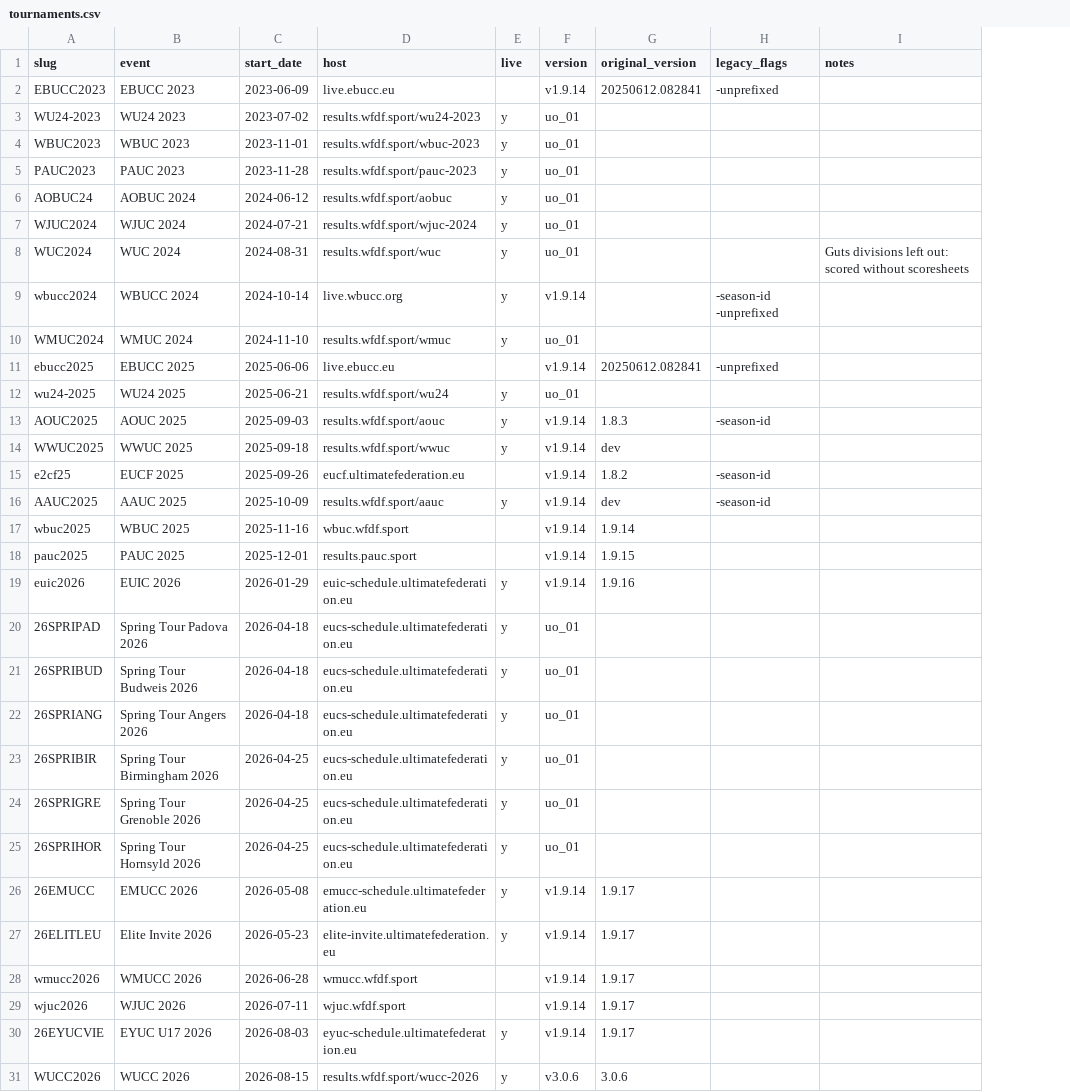
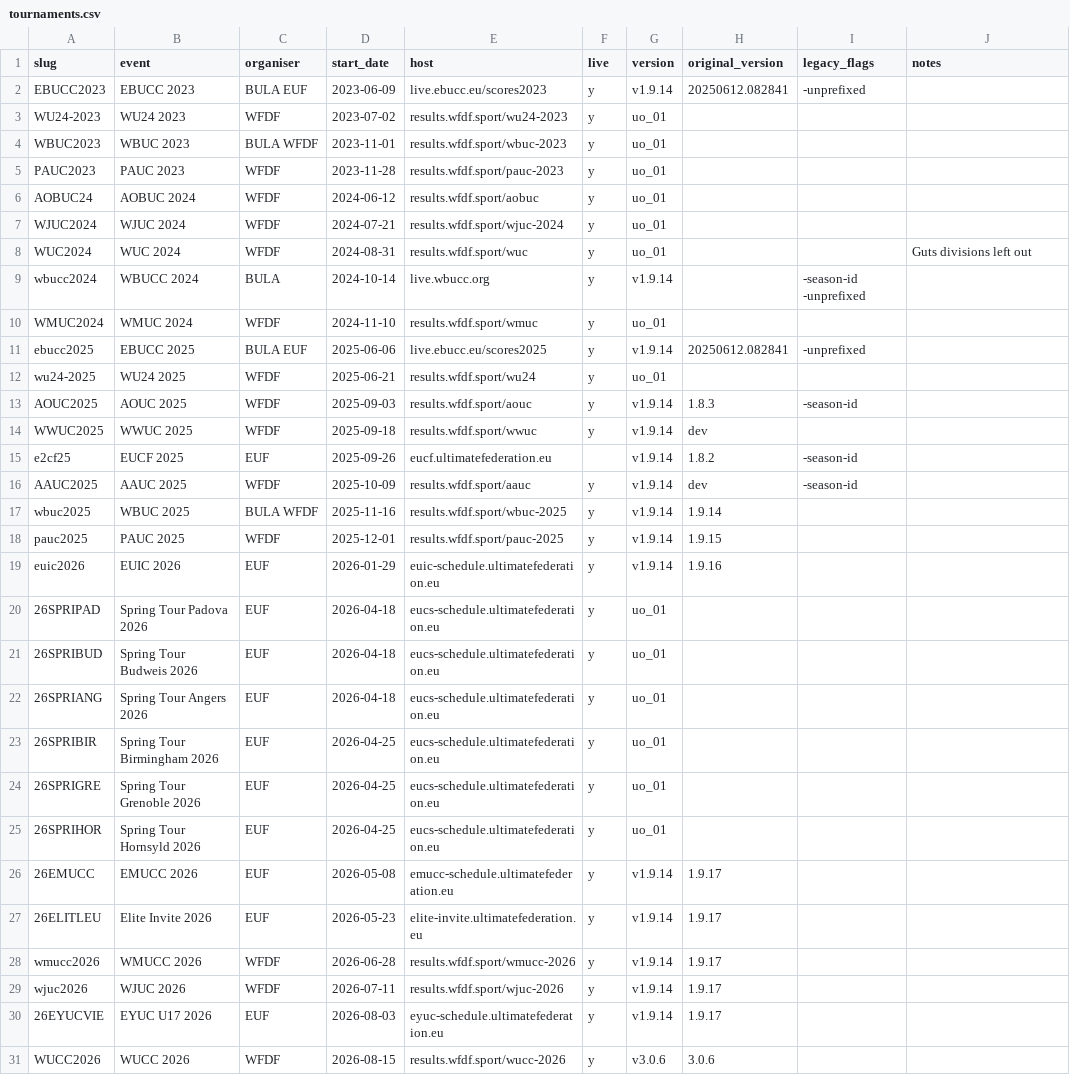
Before and after one commit to cxd309/ultimate-tournament-results, a CSV file: docs/tournaments.csv, drawn as a sheet; only a part is shown; addresses are those after the commit; the diff names each change by its address in the sheet, - before the commit and + after, or states it on an @@ line.

Commit message:
Add organiser column, sortable table, and relink moved tournament sites

```diff
--- a/docs/tournaments.csv
+++ b/docs/tournaments.csv
+column C (organiser), rows 2-31: BULA EUF | WFDF | BULA WFDF | WFDF | WFDF | WFDF | WFDF | BULA | WFDF | BULA EUF | WFDF | WFDF | WFDF | EUF | WFDF | BULA WFDF | WFDF | EUF | EUF | EUF | EUF | EUF | EUF | EUF | EUF | EUF | WFDF | WFDF | EUF | WFDF
-E2 (host): live.ebucc.eu
+E2 (host): live.ebucc.eu/scores2023
-F2 (live): (empty)
+F2 (live): y
-J8 (notes): Guts divisions left out: scored without scoresheets
+J8 (notes): Guts divisions left out
-E11 (host): live.ebucc.eu
+E11 (host): live.ebucc.eu/scores2025
-F11 (live): (empty)
+F11 (live): y
-E17 (host): wbuc.wfdf.sport
+E17 (host): results.wfdf.sport/wbuc-2025
-F17:F18 (live): (empty)
+F17:F18 (live): y
-E18 (host): results.pauc.sport
+E18 (host): results.wfdf.sport/pauc-2025
-E28 (host): wmucc.wfdf.sport
+E28 (host): results.wfdf.sport/wmucc-2026
-F28:F29 (live): (empty)
+F28:F29 (live): y
-E29 (host): wjuc.wfdf.sport
+E29 (host): results.wfdf.sport/wjuc-2026
```
Also changed, not shown: tournaments.csv, 12 other files.
